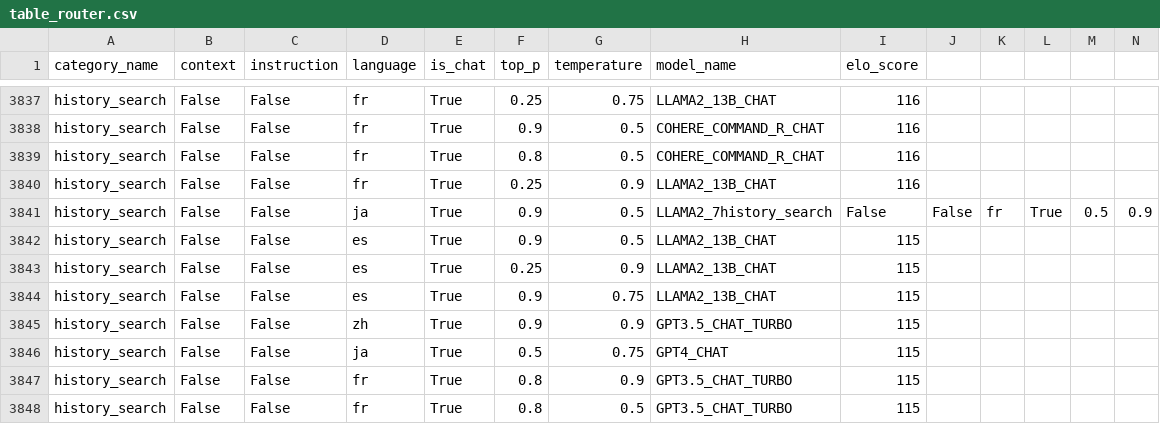
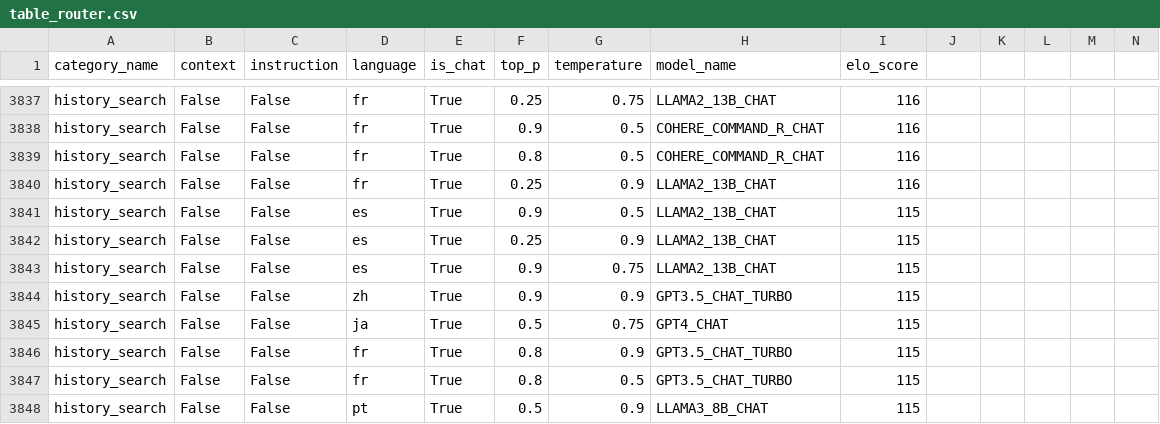
Before and after one commit to OpenSenecaAI/openseneca, a CSV file: table_router.csv, drawn as a sheet; only a part is shown, gaps mark what is left out; the shorter side is filled out with more unchanged rows; rows hold the shown columns only; the diff names each change by its address in the sheet, - before the commit and + after, or states it on an @@ line.

Commit message:
elo_score as int

```diff
--- a/table_router.csv
+++ b/table_router.csv
-row 3841: history_search | False | False | ja | True | 0.9 | 0.5 | LLAMA2_7history_search | False | False | fr | True | 0.5 | 0.9
```
